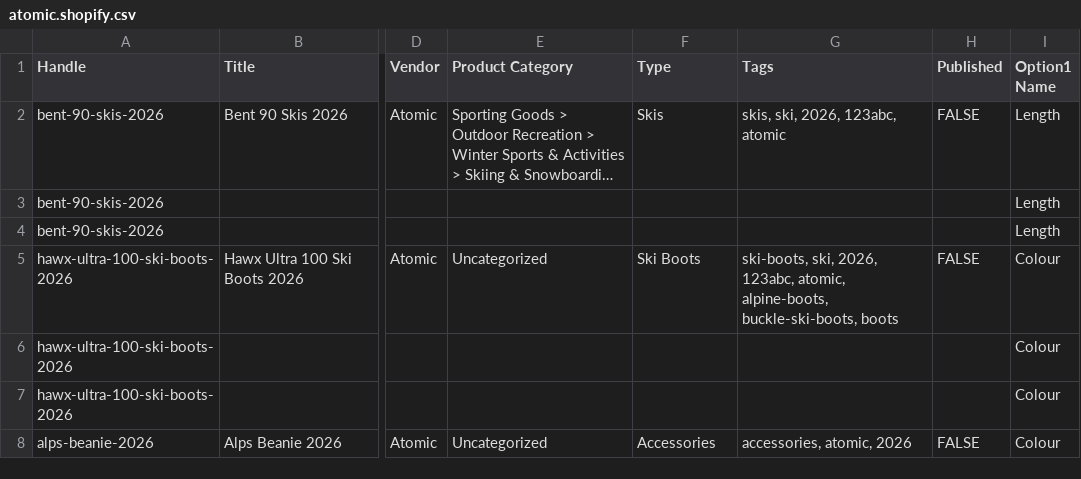
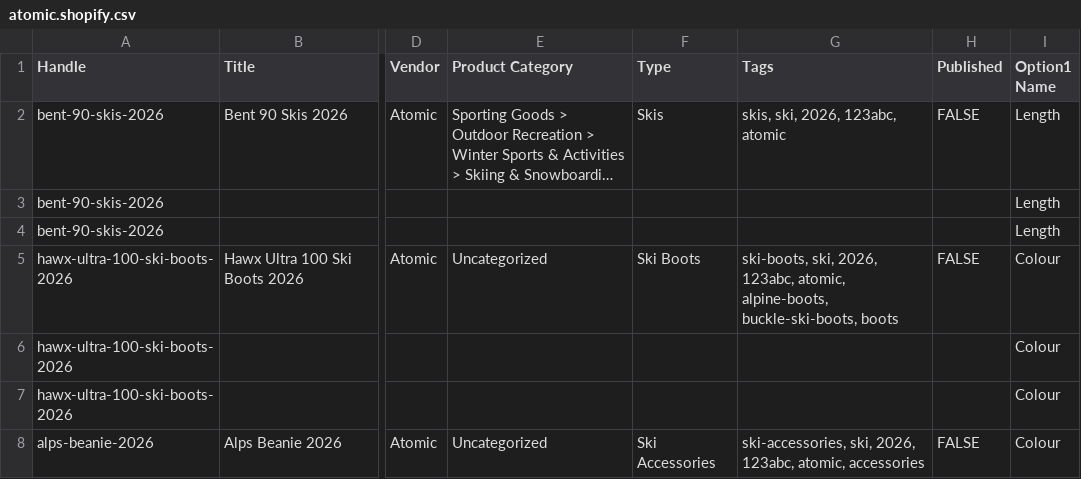
Before and after one commit to SwedishKing64/Fl-da, a CSV file: samples/expected/atomic.shopify.csv, drawn as a sheet; only a part is shown, gaps mark what is left out; long unchanged cells end in …; the diff names each change by its address in the sheet, - before the commit and + after, or states it on an @@ line.

```diff
--- a/samples/expected/atomic.shopify.csv
+++ b/samples/expected/atomic.shopify.csv
-F8 (Type): Accessories
+F8 (Type): Ski Accessories
-G8 (Tags): accessories, atomic, 2026
+G8 (Tags): ski-accessories, ski, 2026, 123abc, atomic, accessories
```
Also changed, not shown: 14 other files.
